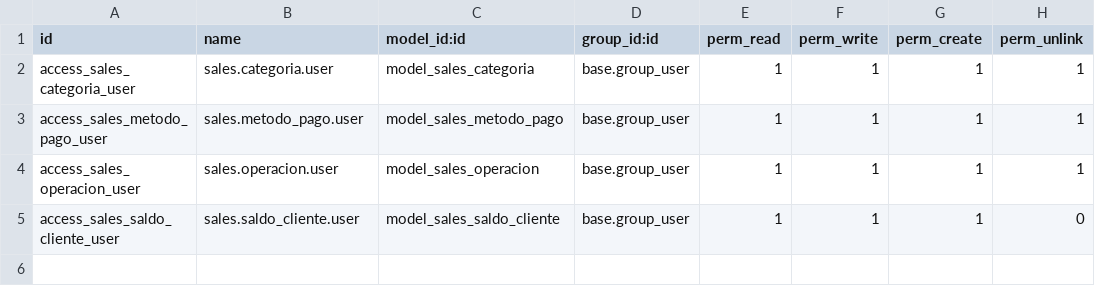
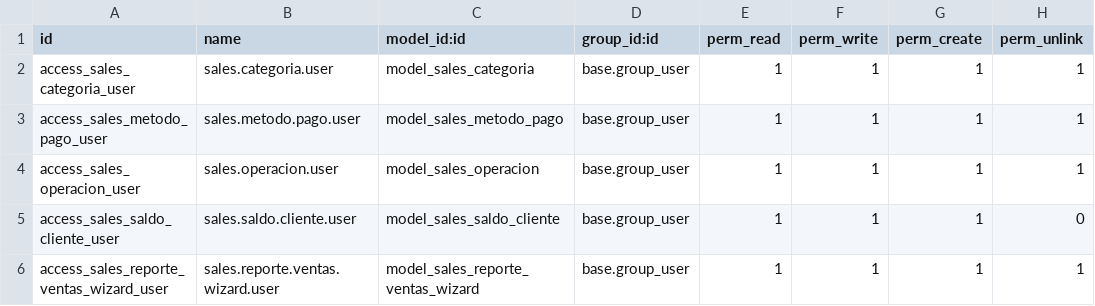
Before and after one commit to Adalid2029/odoo_registro_ventas, a CSV file: addons/sales_register/security/ir.model.access.csv, drawn as a sheet.

```diff
--- a/addons/sales_register/security/ir.model.access.csv
+++ b/addons/sales_register/security/ir.model.access.csv
@@ -2,4 +2,5 @@ id,name,model_id:id,group_id:id,perm_read,perm_write,perm_create,perm_unlink
 access_sales_categoria_user,sales.categoria.user,model_sales_categoria,base.group_user,1,1,1,1
-access_sales_metodo_pago_user,sales.metodo_pago.user,model_sales_metodo_pago,base.group_user,1,1,1,1
+access_sales_metodo_pago_user,sales.metodo.pago.user,model_sales_metodo_pago,base.group_user,1,1,1,1
 access_sales_operacion_user,sales.operacion.user,model_sales_operacion,base.group_user,1,1,1,1
-access_sales_saldo_cliente_user,sales.saldo_cliente.user,model_sales_saldo_cliente,base.group_user,1,1,1,0
+access_sales_saldo_cliente_user,sales.saldo.cliente.user,model_sales_saldo_cliente,base.group_user,1,1,1,0
+access_sales_reporte_ventas_wizard_user,sales.reporte.ventas.wizard.user,model_sales_reporte_ventas_wizard,base.group_user,1,1,1,1
```
Also changed, not shown: 8 other files.
